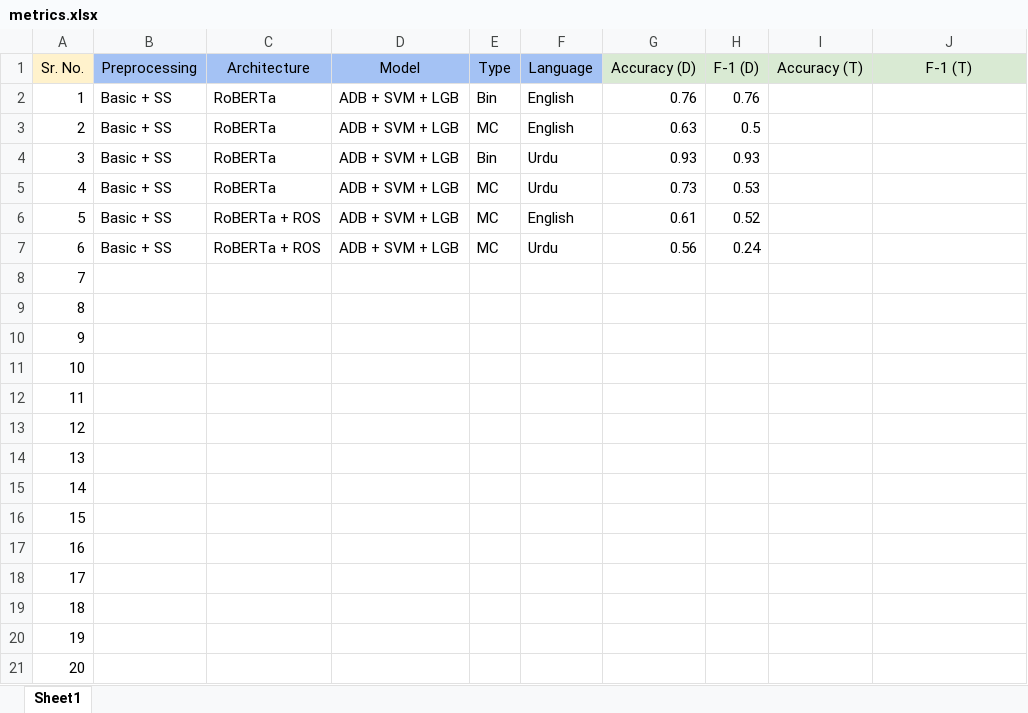
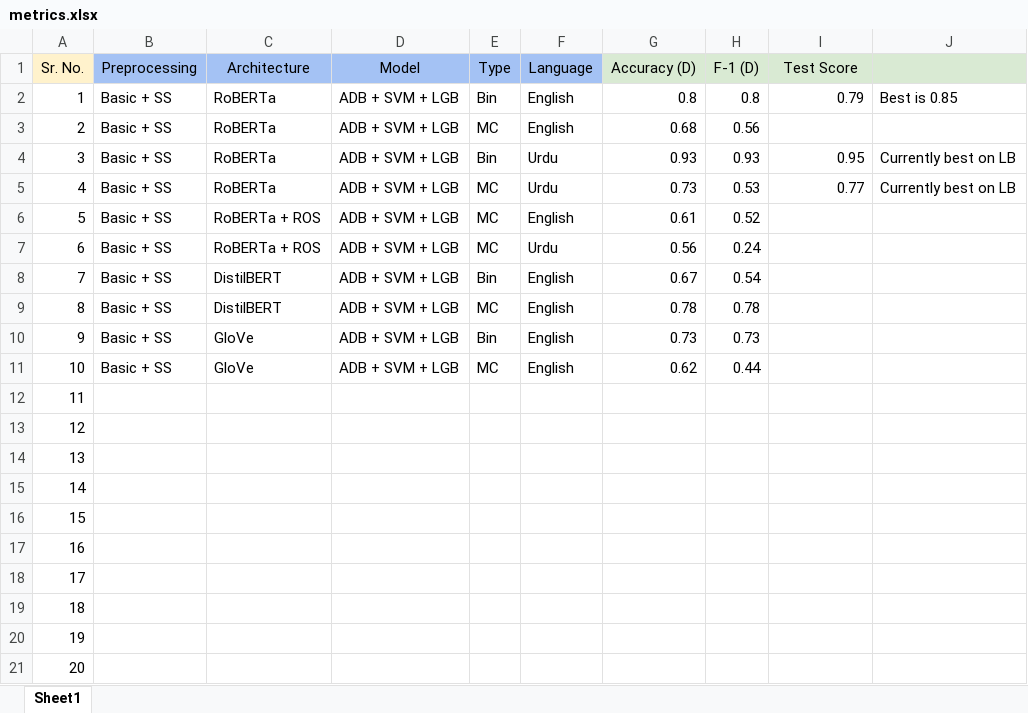
Before and after one commit to ahmedembeddedxx/GHaLIB, an Excel workbook: results/metrics.xlsx, sheet Sheet1, drawn as a sheet; values as stored, in another font and other column widths than the file's, no borders; the diff names each change by its address in the sheet, - before the commit and + after, or states it on an @@ line.

```diff
--- a/results/metrics.xlsx (sheet Sheet1)
+++ b/results/metrics.xlsx (sheet Sheet1)
-I1: Accuracy (T)
+I1: Test Score
-J1: F-1 (T)
+J1: (empty)
-G2 (Accuracy (D)): 0.76
+G2 (Accuracy (D)): 0.8
-H2 (F-1 (D)): 0.76
+H2 (F-1 (D)): 0.8
-I2 (Test Score): (empty)
+I2 (Test Score): 0.79
-J2: (empty)
+J2: Best is 0.85
-G3 (Accuracy (D)): 0.63
+G3 (Accuracy (D)): 0.68
-H3 (F-1 (D)): 0.5
+H3 (F-1 (D)): 0.56
-I4 (Test Score): (empty)
+I4 (Test Score): 0.95
-J4:J5: (empty)
+J4:J5: Currently best on LB
-I5 (Test Score): (empty)
+I5 (Test Score): 0.77
-B8:B11 (Preprocessing): (empty)
+B8:B11 (Preprocessing): Basic + SS
-C8:C9 (Architecture): (empty)
+C8:C9 (Architecture): DistilBERT
-D8:D11 (Model): (empty)
+D8:D11 (Model): ADB + SVM + LGB
-E8 (Type): (empty)
+E8 (Type): Bin
-F8:F11 (Language): (empty)
+F8:F11 (Language): English
-G8 (Accuracy (D)): (empty)
+G8 (Accuracy (D)): 0.67
-H8 (F-1 (D)): (empty)
+H8 (F-1 (D)): 0.54
-E9 (Type): (empty)
+E9 (Type): MC
-G9 (Accuracy (D)): (empty)
+G9 (Accuracy (D)): 0.78
-H9 (F-1 (D)): (empty)
+H9 (F-1 (D)): 0.78
-C10:C11 (Architecture): (empty)
+C10:C11 (Architecture): GloVe
-E10 (Type): (empty)
+E10 (Type): Bin
-G10 (Accuracy (D)): (empty)
+G10 (Accuracy (D)): 0.73
-H10 (F-1 (D)): (empty)
+H10 (F-1 (D)): 0.73
-E11 (Type): (empty)
+E11 (Type): MC
-G11 (Accuracy (D)): (empty)
+G11 (Accuracy (D)): 0.62
-H11 (F-1 (D)): (empty)
+H11 (F-1 (D)): 0.44
```
Also changed, not shown: 5 other files.
